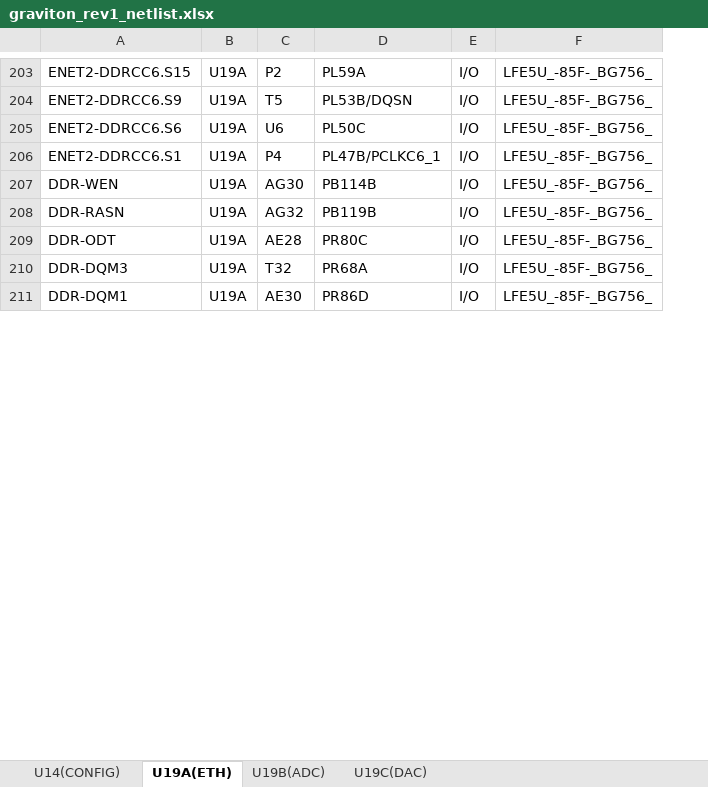
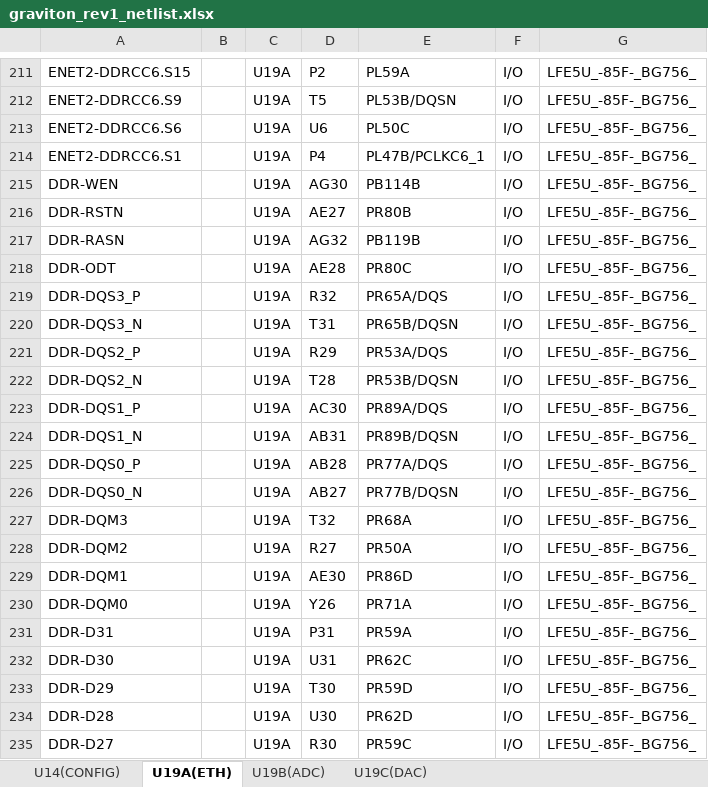
Before and after one commit to siglabsoss/graviton, an Excel workbook: docs/graviton_rev1_netlist.xlsx, sheet U19A(ETH), drawn as a sheet; only a part is shown, gaps mark what is left out; values as stored, in another font and other column widths than the file's, no borders; the diff covers the shown part only; the diff names each change by its address in the sheet, - before the commit and + after, or states it on an @@ line.

Commit message:
fixing export of master netlist file

```diff
--- a/docs/graviton_rev1_netlist.xlsx (sheet U19A(ETH))
+++ b/docs/graviton_rev1_netlist.xlsx (sheet U19A(ETH))
+column B, empty
+row 216: DDR-RSTN |  | U19A | AE27 | PR80B | I/O | LFE5U_-85F-_BG756_
+row 219: DDR-DQS3_P |  | U19A | R32 | PR65A/DQS | I/O | LFE5U_-85F-_BG756_
+row 220: DDR-DQS3_N |  | U19A | T31 | PR65B/DQSN | I/O | LFE5U_-85F-_BG756_
+row 221: DDR-DQS2_P |  | U19A | R29 | PR53A/DQS | I/O | LFE5U_-85F-_BG756_
+row 222: DDR-DQS2_N |  | U19A | T28 | PR53B/DQSN | I/O | LFE5U_-85F-_BG756_
+row 223: DDR-DQS1_P |  | U19A | AC30 | PR89A/DQS | I/O | LFE5U_-85F-_BG756_
+row 224: DDR-DQS1_N |  | U19A | AB31 | PR89B/DQSN | I/O | LFE5U_-85F-_BG756_
+row 225: DDR-DQS0_P |  | U19A | AB28 | PR77A/DQS | I/O | LFE5U_-85F-_BG756_
+row 226: DDR-DQS0_N |  | U19A | AB27 | PR77B/DQSN | I/O | LFE5U_-85F-_BG756_
+row 228: DDR-DQM2 |  | U19A | R27 | PR50A | I/O | LFE5U_-85F-_BG756_
+row 230: DDR-DQM0 |  | U19A | Y26 | PR71A | I/O | LFE5U_-85F-_BG756_
+row 231: DDR-D31 |  | U19A | P31 | PR59A | I/O | LFE5U_-85F-_BG756_
+row 232: DDR-D30 |  | U19A | U31 | PR62C | I/O | LFE5U_-85F-_BG756_
+row 233: DDR-D29 |  | U19A | T30 | PR59D | I/O | LFE5U_-85F-_BG756_
+row 234: DDR-D28 |  | U19A | U30 | PR62D | I/O | LFE5U_-85F-_BG756_
+row 235: DDR-D27 |  | U19A | R30 | PR59C | I/O | LFE5U_-85F-_BG756_
```
Also changed, not shown: 35 added rows and 37 moved rows elsewhere in this sheet, sheet U14(CONFIG), sheet U19B(ADC), sheet U19C(DAC).
